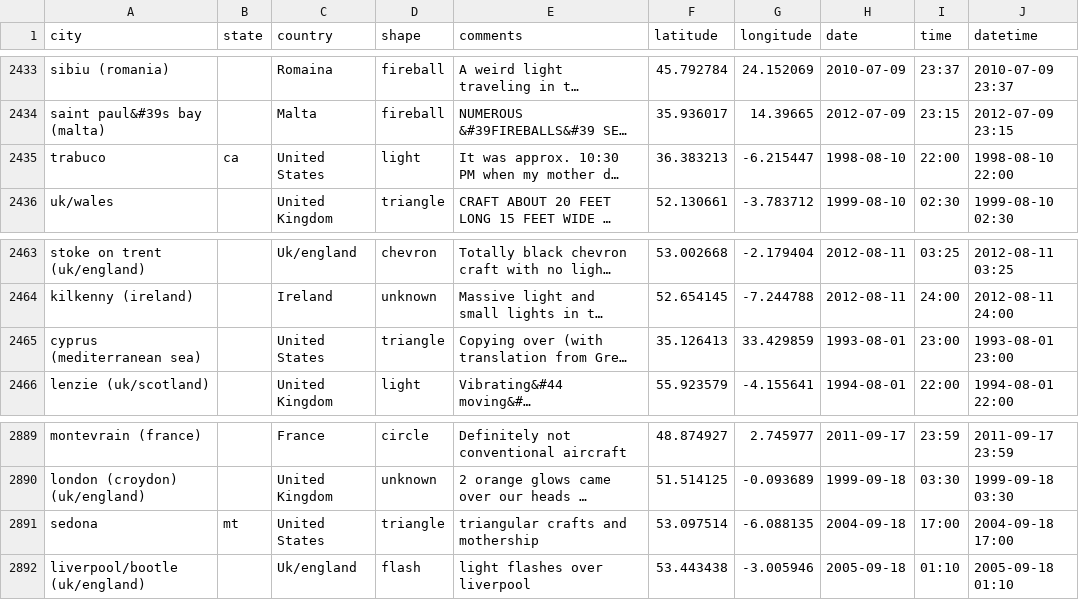
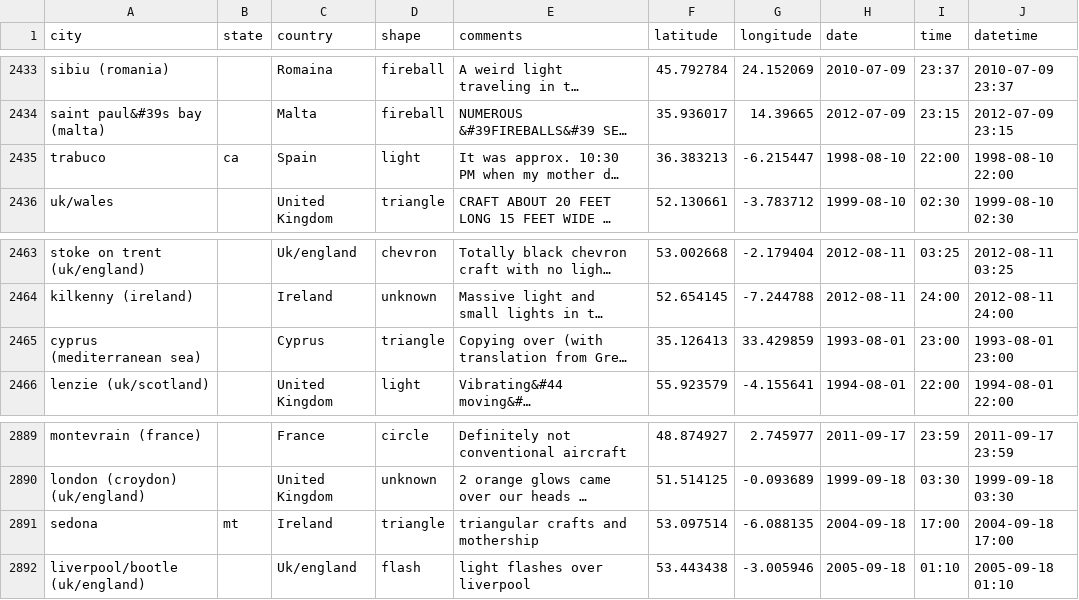
Before and after one commit to Alquila/Datavis2022Group1, a CSV file: data/coordEu.csv, drawn as a sheet; only a part is shown, gaps mark what is left out; long unchanged cells end in …; the diff covers the shown part only; the diff names each change by its address in the sheet, - before the commit and + after, or states it on an @@ line.

```diff
--- a/data/coordEu.csv
+++ b/data/coordEu.csv
-C2435 (country): United States
+C2435 (country): Spain
-C2465 (country): United States
+C2465 (country): Cyprus
-C2891 (country): United States
+C2891 (country): Ireland
```
Also changed, not shown: 1 removed row and 9 edited cells elsewhere in this file, 1 other file.
